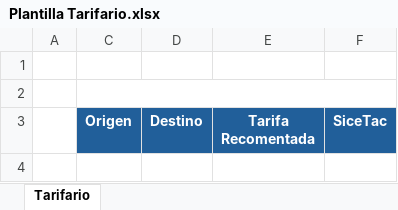
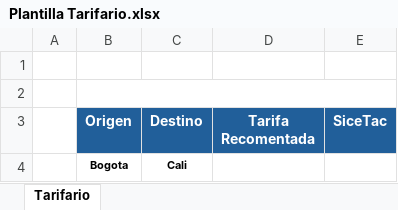
Before and after one commit to Fabian-Galvis/Tarifario_Corona, an Excel workbook: Plantilla Tarifario.xlsx, sheet Tarifario, drawn as a sheet; values as stored, in another font and other column widths than the file's, no borders; the diff names each change by its address in the sheet, - before the commit and + after, or states it on an @@ line.

Commit message:
Actualizacion de verificacion origen - destino

```diff
--- a/Plantilla Tarifario.xlsx (sheet Tarifario)
+++ b/Plantilla Tarifario.xlsx (sheet Tarifario)
+row 4:  | Bogota | Cali
```
Also changed, not shown: 1 other file.
